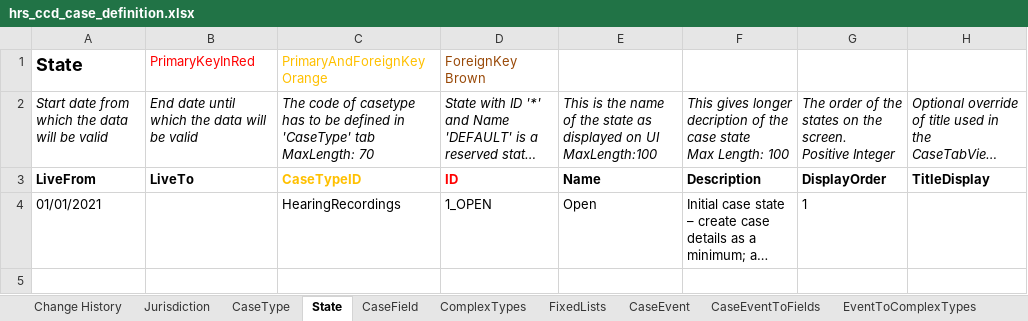
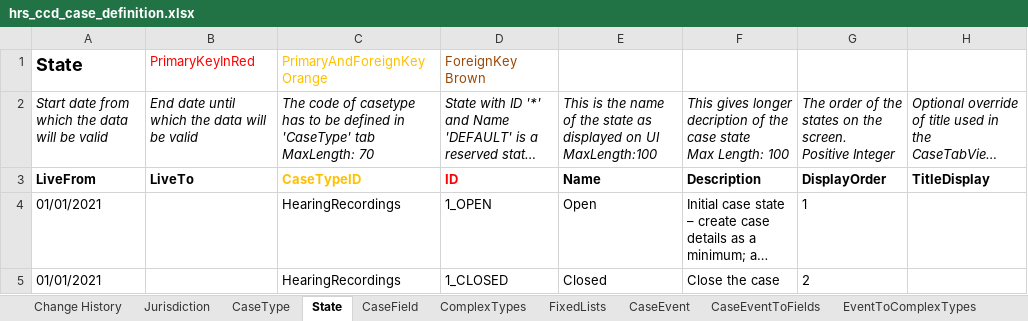
Before and after one commit to uk-gov-mirror/hmcts.em-hrs-api, an Excel workbook: src/aat/resources/hrs_ccd_case_definition.xlsx, sheet State, drawn as a sheet; long unchanged cells end in …; values as stored, in another font and other column widths than the file's, no borders; the diff names each change by its address in the sheet, - before the commit and + after, or states it on an @@ line.

```diff
--- a/src/aat/resources/hrs_ccd_case_definition.xlsx (sheet State)
+++ b/src/aat/resources/hrs_ccd_case_definition.xlsx (sheet State)
+row 5: 01/01/2021 |  | HearingRecordings | 1_CLOSED | Closed | Close the case | 2
```
Also changed, not shown: sheet CaseEvent, sheet ComplexTypes, sheet AuthorisationComplexType, src/aat/resources/hrs_ccd_case_definition_AAT.xlsx, 14 other files.
